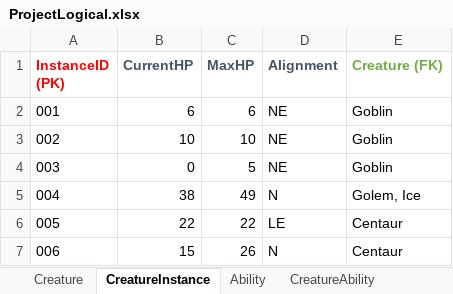
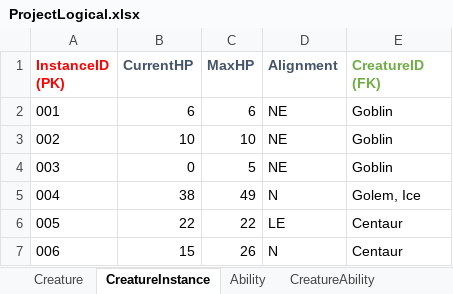
Before and after one commit to quinaqu/csci240Project, an Excel workbook: ProjectLogical.xlsx, sheet CreatureInstance, drawn as a sheet; values as stored, in another font and other column widths than the file's, no borders; the diff names each change by its address in the sheet, - before the commit and + after, or states it on an @@ line.

Commit message:
Add files via upload
Updated some column names

```diff
--- a/ProjectLogical.xlsx (sheet CreatureInstance)
+++ b/ProjectLogical.xlsx (sheet CreatureInstance)
-E1: Creature (FK)
+E1: CreatureID (FK)
```
Also changed, not shown: sheet Creature, other sheet tabs.
